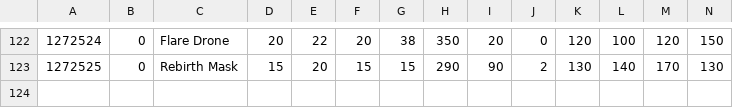
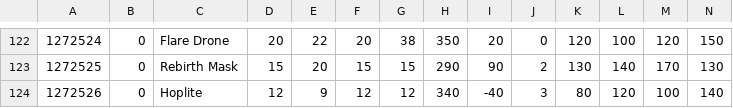
Before and after one commit to ranchercommunity/mrdx_reloaded, a CSV file: MRDX.Game.MoreMonsters/NewMonsterData/MDATA_MONSTER.csv, drawn as a sheet; only a part is shown, gaps mark what is left out; rows hold the shown columns only; the diff names each change by its address in the sheet, - before the commit and + after, or states it on an @@ line.

```diff
--- a/MRDX.Game.MoreMonsters/NewMonsterData/MDATA_MONSTER.csv
+++ b/MRDX.Game.MoreMonsters/NewMonsterData/MDATA_MONSTER.csv
+row 124: 1272526 | 0 | Hoplite | 12 | 9 | 12 | 12 | 340 | -40 | 3 | 80 | 120 | 100 | 140
```
Also changed, not shown: 9 other files.
